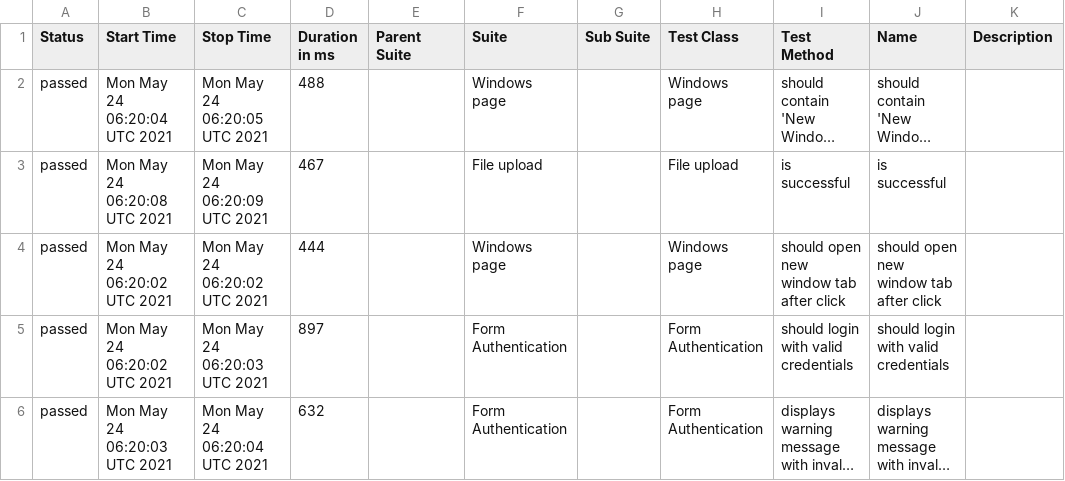
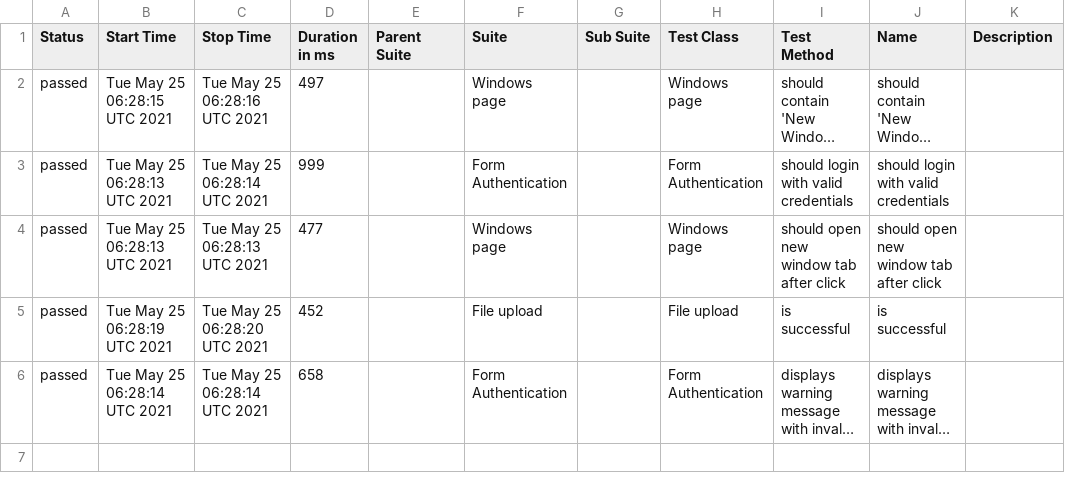
Before and after one commit to isandratskiy/webdriverio5-typescript-draft, a CSV file: data/suites.csv, drawn as a sheet; long unchanged cells end in …; removed rows and columns are numbered as before the commit, all else as after; the diff names each change by its address in the sheet, - before the commit and + after, or states it on an @@ line.

```diff
--- a/data/suites.csv
+++ b/data/suites.csv
-B2 (Start Time): Mon May 24 06:20:04 UTC 2021
+B2 (Start Time): Tue May 25 06:28:15 UTC 2021
-C2 (Stop Time): Mon May 24 06:20:05 UTC 2021
+C2 (Stop Time): Tue May 25 06:28:16 UTC 2021
-D2 (Duration in ms): 488
+D2 (Duration in ms): 497
+row 3: passed | Tue May 25 06:28:13 UTC 2021 | Tue May 25 06:28:14 UTC 2021 | 999 |  | Form Authentication |  | Form Authentication | should login with valid credentials | should login with valid credentials
+row 4: passed | Tue May 25 06:28:13 UTC 2021 | Tue May 25 06:28:13 UTC 2021 | 477 |  | Windows page |  | Windows page | should open new window tab after click | should open new window tab after click
-B5 (Start Time): Mon May 24 06:20:08 UTC 2021
+B5 (Start Time): Tue May 25 06:28:19 UTC 2021
-C5 (Stop Time): Mon May 24 06:20:09 UTC 2021
+C5 (Stop Time): Tue May 25 06:28:20 UTC 2021
-D5 (Duration in ms): 467
+D5 (Duration in ms): 452
-row 4: passed | Mon May 24 06:20:02 UTC 2021 | Mon May 24 06:20:02 UTC 2021 | 444 |  | Windows page |  | Windows page | should open new window tab after click | should open new window tab after click
-row 5: passed | Mon May 24 06:20:02 UTC 2021 | Mon May 24 06:20:03 UTC 2021 | 897 |  | Form Authentication |  | Form Authentication | should login with valid credentials | should login with valid credentials
-B6 (Start Time): Mon May 24 06:20:03 UTC 2021
+B6 (Start Time): Tue May 25 06:28:14 UTC 2021
-C6 (Stop Time): Mon May 24 06:20:04 UTC 2021
+C6 (Stop Time): Tue May 25 06:28:14 UTC 2021
-D6 (Duration in ms): 632
+D6 (Duration in ms): 658
```
Also changed, not shown: 18 other files.
